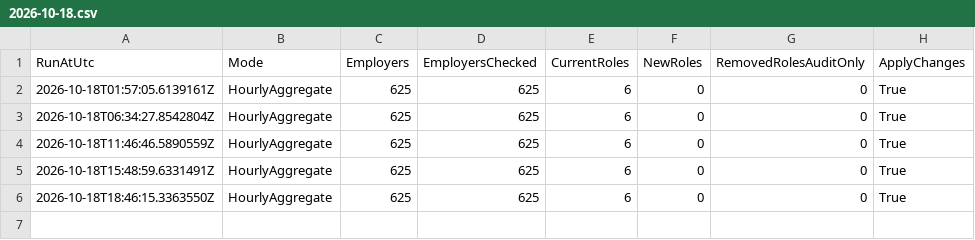
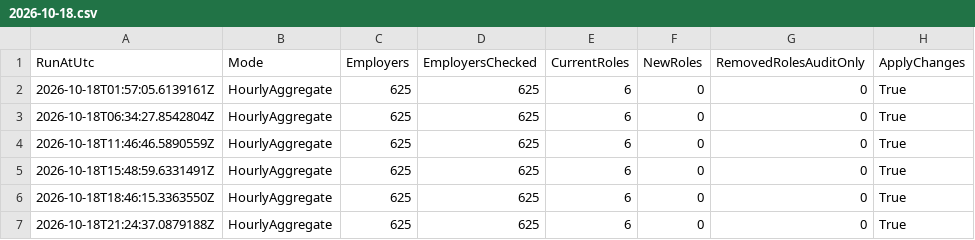
Before and after one commit to BranMaurJohn/career-pipeline-monitor, a CSV file: data/audit/2026-10-18.csv, drawn as a sheet.

```diff
--- a/data/audit/2026-10-18.csv
+++ b/data/audit/2026-10-18.csv
@@ -6 +6,2 @@
 "2026-10-18T18:46:15.3363550Z","HourlyAggregate","625","625","6","0","0","True"
+"2026-10-18T21:24:37.0879188Z","HourlyAggregate","625","625","6","0","0","True"
```
Also changed, not shown: 4 other files.
